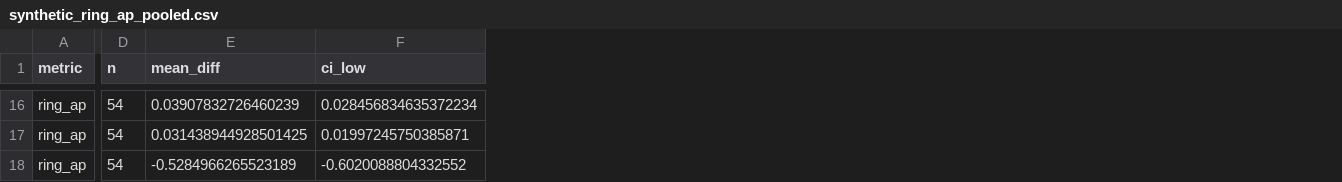
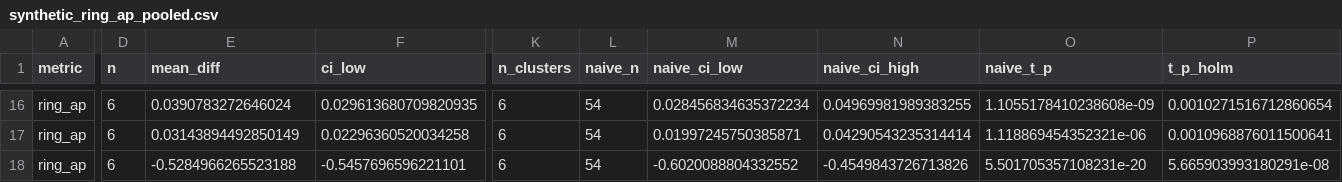
Before and after one commit to akshay-hudev/Fraud-Guard, a CSV file: results/tables/synthetic_ring_ap_pooled.csv, drawn as a sheet; only a part is shown, gaps mark what is left out; the diff covers the shown part only; the diff names each change by its address in the sheet, - before the commit and + after, or states it on an @@ line.

```diff
--- a/results/tables/synthetic_ring_ap_pooled.csv
+++ b/results/tables/synthetic_ring_ap_pooled.csv
+column K (n_clusters), rows 16-18: all 6
+column L (naive_n), rows 16-18: all 54
+column M (naive_ci_low), rows 16-18: 0.028456834635372234 | 0.01997245750385871 | -0.6020088804332552
+column N (naive_ci_high), rows 16-18: 0.04969981989383255 | 0.04290543235314414 | -0.4549843726713826
+column O (naive_t_p), rows 16-18: 1.1055178410238608e-09 | 1.118869454352321e-06 | 5.501705357108231e-20
+column P (t_p_holm), rows 16-18: 0.0010271516712860654 | 0.0010968876011500641 | 5.665903993180291e-08
-D16:D18 (n): 54
+D16:D18 (n): 6
-E16 (mean_diff): 0.03907832726460239
+E16 (mean_diff): 0.0390783272646024
-F16 (ci_low): 0.028456834635372234
+F16 (ci_low): 0.029613680709820935
-E17 (mean_diff): 0.031438944928501425
+E17 (mean_diff): 0.03143894492850149
-F17 (ci_low): 0.01997245750385871
+F17 (ci_low): 0.02296360520034258
-E18 (mean_diff): -0.5284966265523189
+E18 (mean_diff): -0.5284966265523188
-F18 (ci_low): -0.6020088804332552
+F18 (ci_low): -0.5457696596221101
```
Also changed, not shown: 109 edited cells elsewhere in this file, results/tables/cascade_comparisons.csv, results/tables/kaggle_comparisons.csv, 31 other files.
